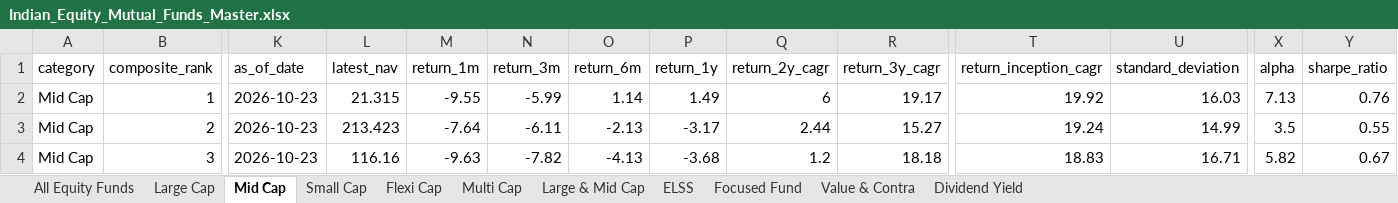
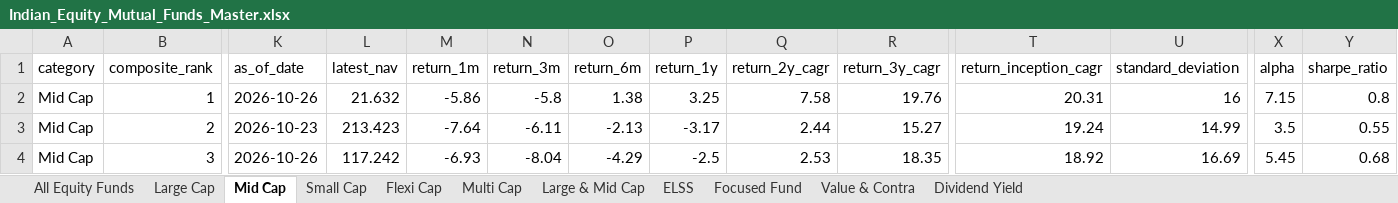
Before and after one commit to itswarlord/MutualFundResearch, an Excel workbook: data/Indian_Equity_Mutual_Funds_Master.xlsx, sheet Mid Cap, drawn as a sheet; only a part is shown, gaps mark what is left out; values as stored, in another font and other column widths than the file's, no borders; the diff covers the shown part only; the diff names each change by its address in the sheet, - before the commit and + after, or states it on an @@ line.

```diff
--- a/data/Indian_Equity_Mutual_Funds_Master.xlsx (sheet Mid Cap)
+++ b/data/Indian_Equity_Mutual_Funds_Master.xlsx (sheet Mid Cap)
-K2 (as_of_date): 2026-10-23
+K2 (as_of_date): 2026-10-26
-L2 (latest_nav): 21.315
+L2 (latest_nav): 21.632
-M2 (return_1m): -9.55
+M2 (return_1m): -5.86
-N2 (return_3m): -5.99
+N2 (return_3m): -5.8
-O2 (return_6m): 1.14
+O2 (return_6m): 1.38
-P2 (return_1y): 1.49
+P2 (return_1y): 3.25
-Q2 (return_2y_cagr): 6
+Q2 (return_2y_cagr): 7.58
-R2 (return_3y_cagr): 19.17
+R2 (return_3y_cagr): 19.76
-T2 (return_inception_cagr): 19.92
+T2 (return_inception_cagr): 20.31
-U2 (standard_deviation): 16.03
+U2 (standard_deviation): 16
-X2 (alpha): 7.13
+X2 (alpha): 7.15
-Y2 (sharpe_ratio): 0.76
+Y2 (sharpe_ratio): 0.8
-K4 (as_of_date): 2026-10-23
+K4 (as_of_date): 2026-10-26
-L4 (latest_nav): 116.16
+L4 (latest_nav): 117.242
-M4 (return_1m): -9.63
+M4 (return_1m): -6.93
-N4 (return_3m): -7.82
+N4 (return_3m): -8.04
-O4 (return_6m): -4.13
+O4 (return_6m): -4.29
-P4 (return_1y): -3.68
+P4 (return_1y): -2.5
-Q4 (return_2y_cagr): 1.2
+Q4 (return_2y_cagr): 2.53
-R4 (return_3y_cagr): 18.18
+R4 (return_3y_cagr): 18.35
-T4 (return_inception_cagr): 18.83
+T4 (return_inception_cagr): 18.92
-U4 (standard_deviation): 16.71
+U4 (standard_deviation): 16.69
-X4 (alpha): 5.82
+X4 (alpha): 5.45
-Y4 (sharpe_ratio): 0.67
+Y4 (sharpe_ratio): 0.68
```
Also changed, not shown: 436 edited cells elsewhere in this sheet, sheet All Equity Funds, sheet Flexi Cap, sheet ELSS, sheet Large & Mid Cap, sheet Multi Cap, sheet Small Cap, 4 more sheets, web/data/Indian_Equity_Mutual_Funds_Master.xlsx, 23 other files.
